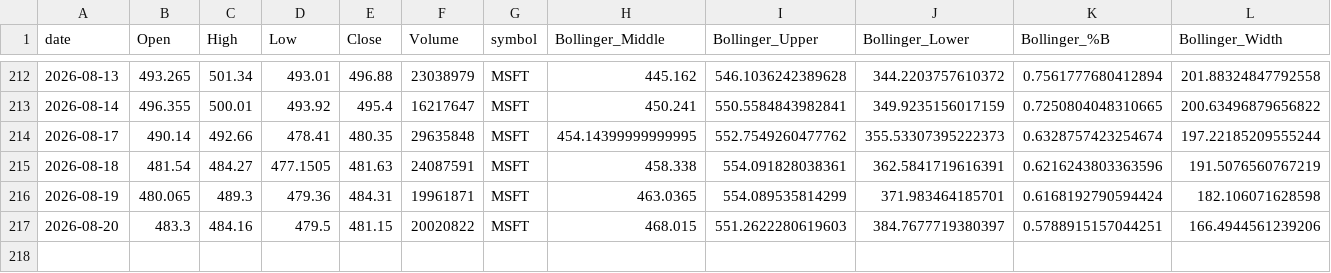
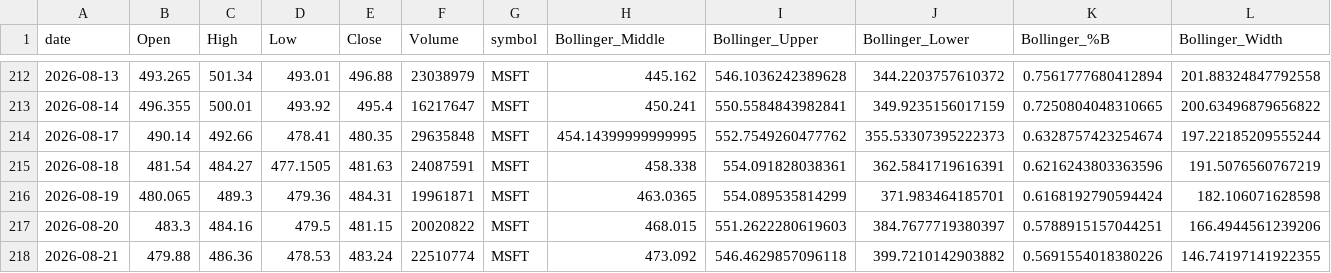
Before and after one commit to Warren27026/pipeline_collecte_donnees, a CSV file: data/tiingo/MSFT_features.csv, drawn as a sheet; only a part is shown, gaps mark what is left out; rows hold the shown columns only; the diff names each change by its address in the sheet, - before the commit and + after, or states it on an @@ line.

```diff
--- a/data/tiingo/MSFT_features.csv
+++ b/data/tiingo/MSFT_features.csv
+row 218: 2026-08-21 | 479.88 | 486.36 | 478.53 | 483.24 | 22510774 | MSFT | 473.092 | 546.4629857096118 | 399.7210142903882 | 0.5691554018380226 | 146.74197141922355
```
Also changed, not shown: data/signals_history.csv, data/tiingo/AAPL_features.csv, 53 other files.
